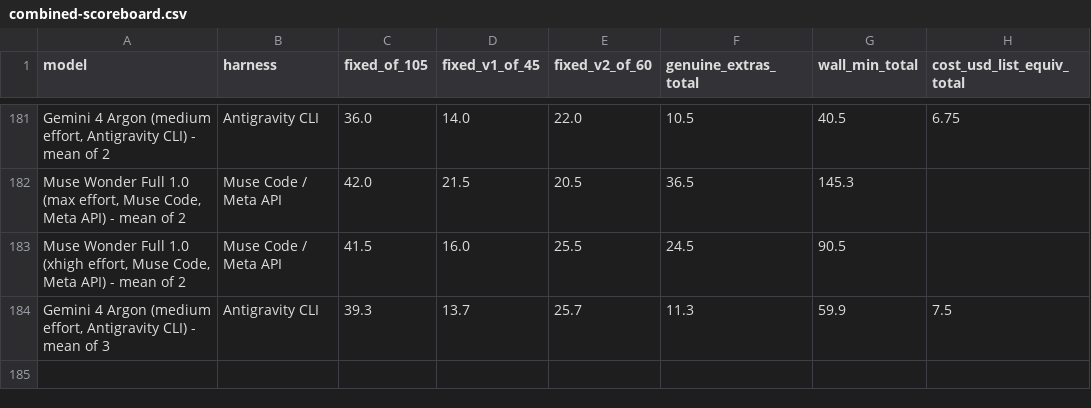
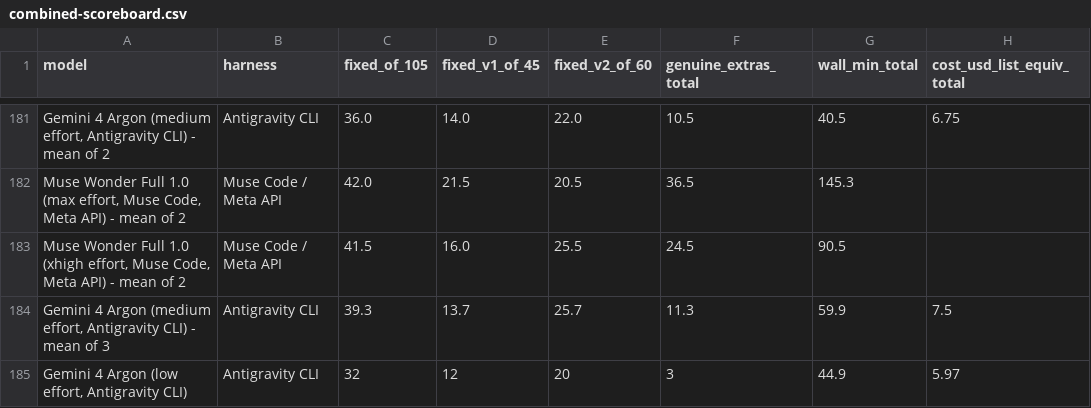
Before and after one commit to phuryn/bug-hunt-bench, a CSV file: results/combined-scoreboard.csv, drawn as a sheet; only a part is shown, gaps mark what is left out; the diff names each change by its address in the sheet, - before the commit and + after, or states it on an @@ line.

```diff
--- a/results/combined-scoreboard.csv
+++ b/results/combined-scoreboard.csv
+row 185: Gemini 4 Argon (low effort, Antigravity CLI) | Antigravity CLI | 32 | 12 | 20 | 3 | 44.9 | 5.97
```
Also changed, not shown: results/coverage.csv, results/repo1-metrics.csv, 12 other files.
